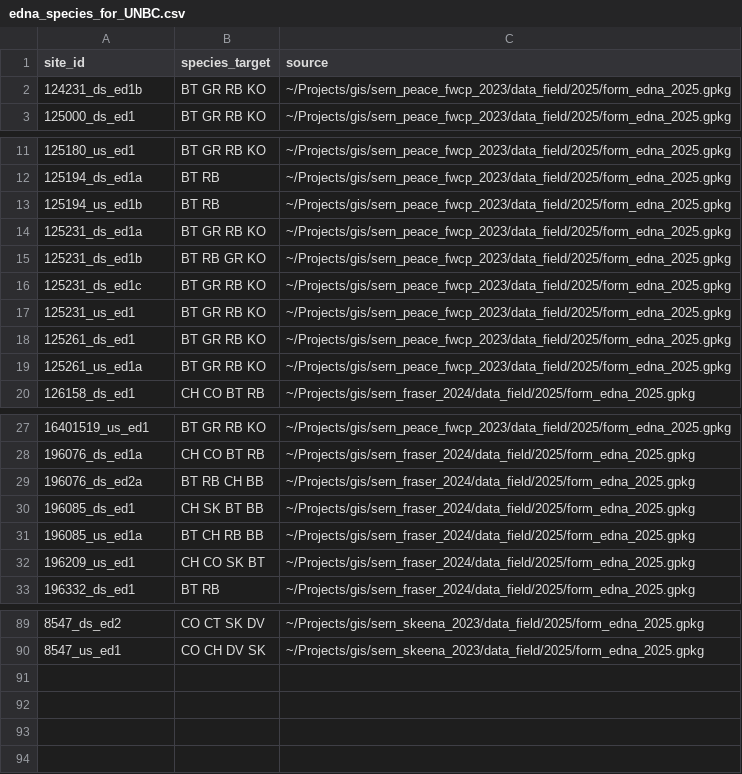
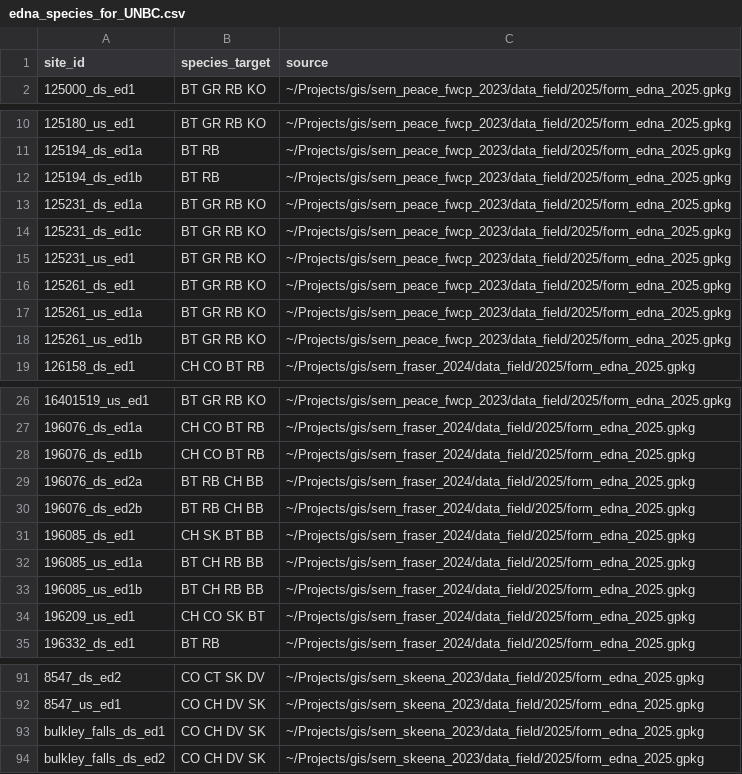
Before and after one commit to NewGraphEnvironment/fish_passage_peace_2025_reporting, a CSV file: data/backup/2025/edna_species_for_UNBC.csv, drawn as a sheet; only a part is shown, gaps mark what is left out; the diff covers the shown part only.

Commit message:
Reburn UNBC edna csv after QAing forms as per https://github.com/NewGraphEnvironment/fish_passage_template_reporting/milestone/6

```diff
--- a/data/backup/2025/edna_species_for_UNBC.csv
+++ b/data/backup/2025/edna_species_for_UNBC.csv
@@ -1,3 +1,2 @@
 site_id,species_target,source
-124231_ds_ed1b,BT GR RB KO,~/Projects/gis/sern_peace_fwcp_2023/data_field/2025/form_edna_2025.gpkg
 125000_ds_ed1,BT GR RB KO,~/Projects/gis/sern_peace_fwcp_2023/data_field/2025/form_edna_2025.gpkg
@@ -12,5 +11,4 @@ site_id,species_target,source
 125194_ds_ed1a,BT RB,~/Projects/gis/sern_peace_fwcp_2023/data_field/2025/form_edna_2025.gpkg
-125194_us_ed1b,BT RB,~/Projects/gis/sern_peace_fwcp_2023/data_field/2025/form_edna_2025.gpkg
+125194_ds_ed1b,BT RB,~/Projects/gis/sern_peace_fwcp_2023/data_field/2025/form_edna_2025.gpkg
 125231_ds_ed1a,BT GR RB KO,~/Projects/gis/sern_peace_fwcp_2023/data_field/2025/form_edna_2025.gpkg
-125231_ds_ed1b,BT RB GR KO,~/Projects/gis/sern_peace_fwcp_2023/data_field/2025/form_edna_2025.gpkg
 125231_ds_ed1c,BT GR RB KO,~/Projects/gis/sern_peace_fwcp_2023/data_field/2025/form_edna_2025.gpkg
@@ -19,2 +17,3 @@ site_id,species_target,source
 125261_us_ed1a,BT GR RB KO,~/Projects/gis/sern_peace_fwcp_2023/data_field/2025/form_edna_2025.gpkg
+125261_us_ed1b,BT GR RB KO,~/Projects/gis/sern_peace_fwcp_2023/data_field/2025/form_edna_2025.gpkg
 126158_ds_ed1,CH CO BT RB,~/Projects/gis/sern_fraser_2024/data_field/2025/form_edna_2025.gpkg
@@ -28,5 +27,8 @@ site_id,species_target,source
 196076_ds_ed1a,CH CO BT RB,~/Projects/gis/sern_fraser_2024/data_field/2025/form_edna_2025.gpkg
+196076_ds_ed1b,CH CO BT RB,~/Projects/gis/sern_fraser_2024/data_field/2025/form_edna_2025.gpkg
 196076_ds_ed2a,BT RB CH BB,~/Projects/gis/sern_fraser_2024/data_field/2025/form_edna_2025.gpkg
+196076_ds_ed2b,BT RB CH BB,~/Projects/gis/sern_fraser_2024/data_field/2025/form_edna_2025.gpkg
 196085_ds_ed1,CH SK BT BB,~/Projects/gis/sern_fraser_2024/data_field/2025/form_edna_2025.gpkg
 196085_us_ed1a,BT CH RB BB,~/Projects/gis/sern_fraser_2024/data_field/2025/form_edna_2025.gpkg
+196085_us_ed1b,BT CH RB BB,~/Projects/gis/sern_fraser_2024/data_field/2025/form_edna_2025.gpkg
 196209_us_ed1,CH CO SK BT,~/Projects/gis/sern_fraser_2024/data_field/2025/form_edna_2025.gpkg
@@ -90 +92,3 @@ site_id,species_target,source
 8547_us_ed1,CO CH DV SK,~/Projects/gis/sern_skeena_2023/data_field/2025/form_edna_2025.gpkg
+bulkley_falls_ds_ed1,CO CH DV SK,~/Projects/gis/sern_skeena_2023/data_field/2025/form_edna_2025.gpkg
+bulkley_falls_ds_ed2,CO CH DV SK,~/Projects/gis/sern_skeena_2023/data_field/2025/form_edna_2025.gpkg
```
Also changed, not shown: 7 edited cells elsewhere in this file.
